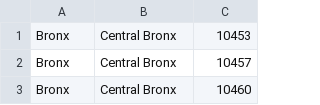
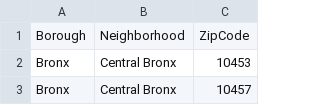
Before and after one commit to msr-ds3/covid-nyc-2022-group-2, a CSV file: zipcodes_nyc.csv, drawn as a sheet; only a part is shown; the shorter side is filled out with more unchanged rows.

```diff
--- a/zipcodes_nyc.csv
+++ b/zipcodes_nyc.csv
@@ -1 +1,2 @@
+Borough,Neighborhood,ZipCode
 Bronx,Central Bronx,10453
```
Also changed, not shown: 7 other files.
